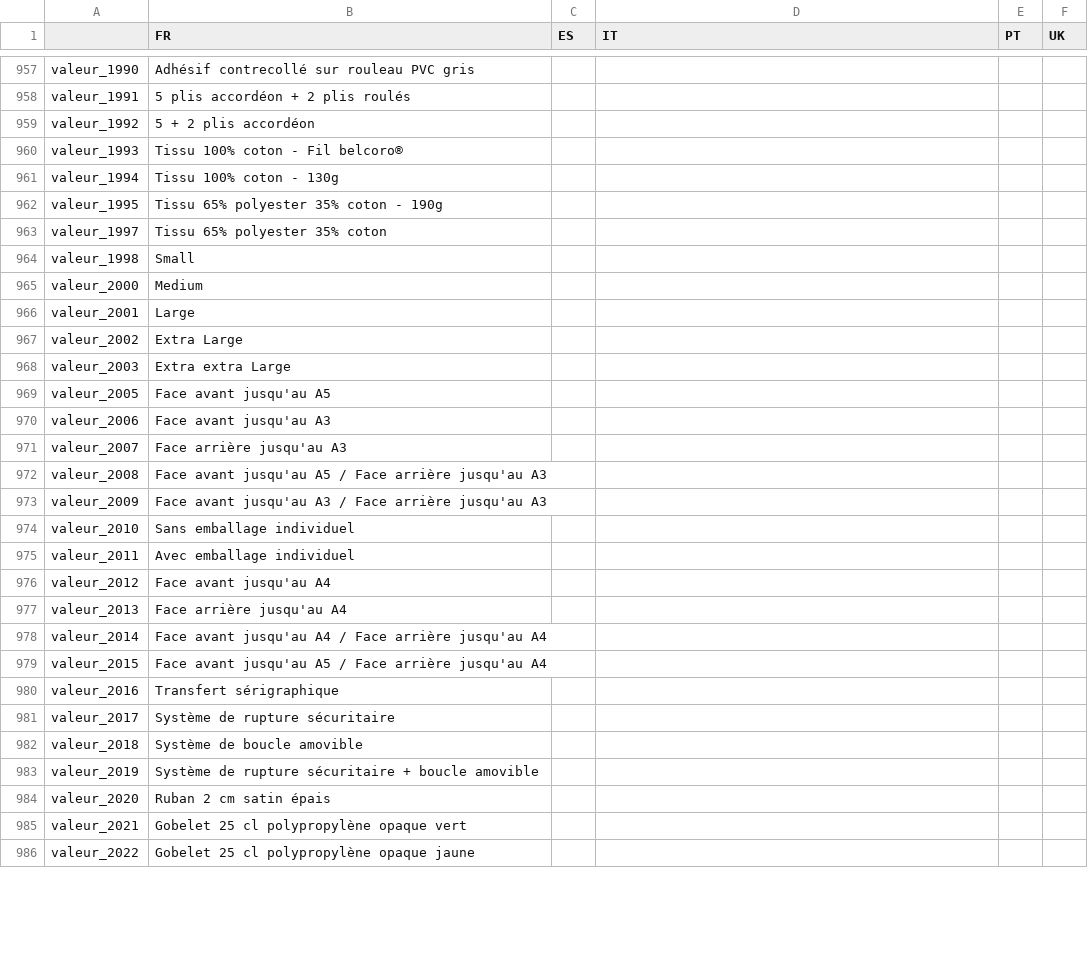
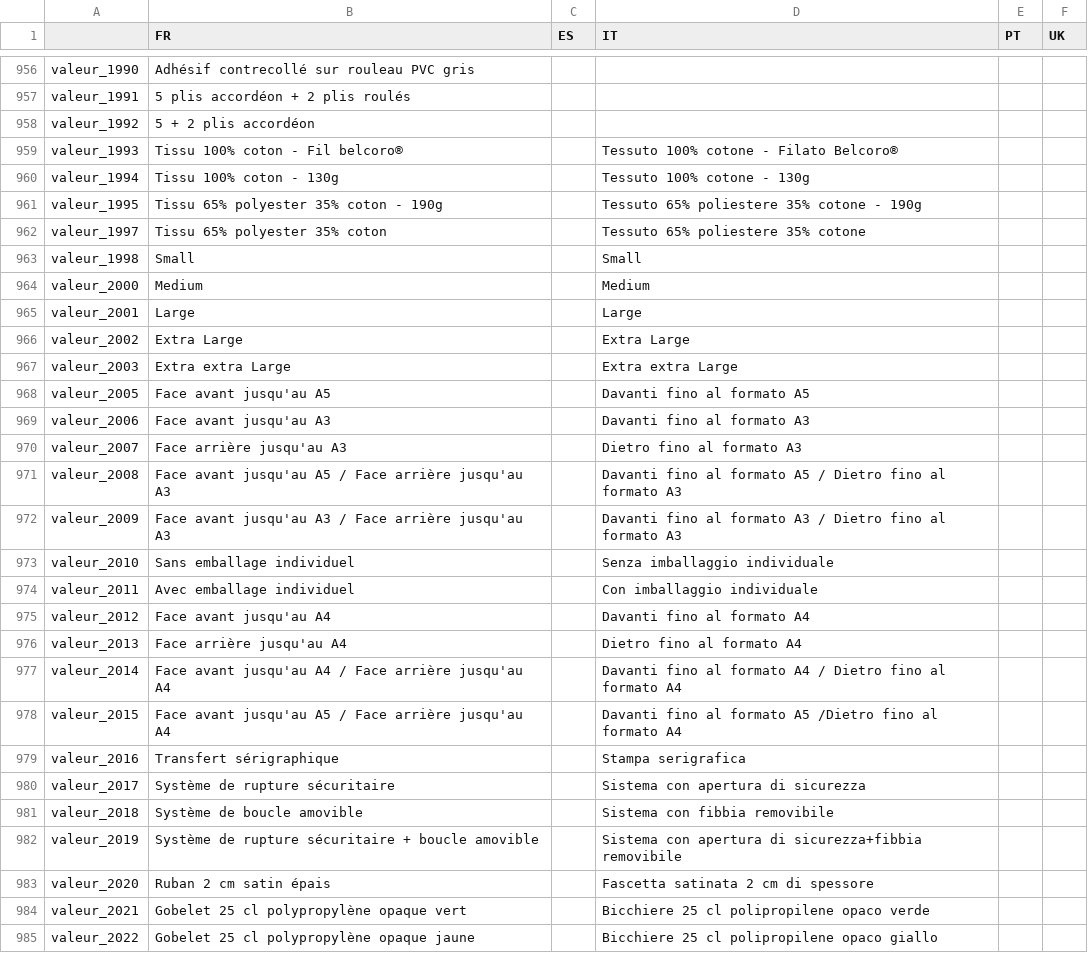
Before and after one commit to gitter-badger/genpdf, a CSV file: locale/valeurs option.csv, drawn as a sheet; only a part is shown, gaps mark what is left out; the diff covers the shown part only.

```diff
--- a/locale/valeurs option.csv
+++ b/locale/valeurs option.csv
@@ -965,28 +964,28 @@ valeur_1991,"5 plis accordéon + 2 plis roulés",,,
 valeur_1992,"5 + 2 plis accordéon",,,
-valeur_1993,"Tissu 100% coton - Fil belcoro®",,,
-valeur_1994,"Tissu 100% coton - 130g ",,,
-valeur_1995,"Tissu 65% polyester 35% coton - 190g",,,
-valeur_1997,"Tissu 65% polyester 35% coton",,,
-valeur_1998,Small,,,
-valeur_2000,Medium,,,
-valeur_2001,Large,,,
-valeur_2002,"Extra Large",,,
-valeur_2003,"Extra extra Large",,,
-valeur_2005,"Face avant jusqu'au A5",,,
-valeur_2006,"Face avant jusqu'au A3",,,
-valeur_2007,"Face arrière jusqu'au A3",,,
-valeur_2008,"Face avant jusqu'au A5 / Face arrière jusqu'au A3",,,
-valeur_2009,"Face avant jusqu'au A3 / Face arrière jusqu'au A3",,,
-valeur_2010,"Sans emballage individuel",,,
-valeur_2011,"Avec emballage individuel",,,
-valeur_2012,"Face avant jusqu'au A4",,,
-valeur_2013,"Face arrière jusqu'au A4",,,
-valeur_2014,"Face avant jusqu'au A4 / Face arrière jusqu'au A4",,,
-valeur_2015,"Face avant jusqu'au A5 / Face arrière jusqu'au A4",,,
-valeur_2016,"Transfert sérigraphique",,,
-valeur_2017,"Système de rupture sécuritaire",,,
-valeur_2018,"Système de boucle amovible",,,
-valeur_2019,"Système de rupture sécuritaire + boucle amovible",,,
-valeur_2020,"Ruban 2 cm satin épais",,,
-valeur_2021,"Gobelet 25 cl polypropylène opaque vert",,,
-valeur_2022,"Gobelet 25 cl polypropylène opaque jaune",,,
+valeur_1993,"Tissu 100% coton - Fil belcoro®",,"Tessuto 100% cotone - Filato Belcoro®",
+valeur_1994,"Tissu 100% coton - 130g ",,"Tessuto 100% cotone - 130g ",
+valeur_1995,"Tissu 65% polyester 35% coton - 190g",,"Tessuto 65% poliestere 35% cotone - 190g",
+valeur_1997,"Tissu 65% polyester 35% coton",,"Tessuto 65% poliestere 35% cotone",
+valeur_1998,Small,,Small,
+valeur_2000,Medium,,Medium,
+valeur_2001,Large,,Large,
+valeur_2002,"Extra Large",,"Extra Large",
+valeur_2003,"Extra extra Large",,"Extra extra Large",
+valeur_2005,"Face avant jusqu'au A5",,"Davanti fino al formato A5",
+valeur_2006,"Face avant jusqu'au A3",,"Davanti fino al formato A3",
+valeur_2007,"Face arrière jusqu'au A3",,"Dietro fino al formato A3",
+valeur_2008,"Face avant jusqu'au A5 / Face arrière jusqu'au A3",,"Davanti fino al formato A5 / Dietro fino al formato A3",
+valeur_2009,"Face avant jusqu'au A3 / Face arrière jusqu'au A3",,"Davanti fino al formato A3 / Dietro fino al formato A3",
+valeur_2010,"Sans emballage individuel",,"Senza imballaggio individuale",
+valeur_2011,"Avec emballage individuel",,"Con imballaggio individuale",
+valeur_2012,"Face avant jusqu'au A4",,"Davanti fino al formato A4",
+valeur_2013,"Face arrière jusqu'au A4",,"Dietro fino al formato A4",
+valeur_2014,"Face avant jusqu'au A4 / Face arrière jusqu'au A4",,"Davanti fino al formato A4 / Dietro fino al formato A4",
+valeur_2015,"Face avant jusqu'au A5 / Face arrière jusqu'au A4",,"Davanti fino al formato A5 /Dietro fino al formato A4",
+valeur_2016,"Transfert sérigraphique",,"Stampa serigrafica",
+valeur_2017,"Système de rupture sécuritaire",,"Sistema con apertura di sicurezza",
+valeur_2018,"Système de boucle amovible",,"Sistema con fibbia removibile",
+valeur_2019,"Système de rupture sécuritaire + boucle amovible",,"Sistema con apertura di sicurezza+fibbia removibile",
+valeur_2020,"Ruban 2 cm satin épais",,"Fascetta satinata 2 cm di spessore ",
+valeur_2021,"Gobelet 25 cl polypropylène opaque vert",,"Bicchiere 25 cl polipropilene opaco verde",
+valeur_2022,"Gobelet 25 cl polypropylène opaque jaune",,"Bicchiere 25 cl polipropilene opaco giallo",
```
Also changed, not shown: 4 added rows, 1 removed row and 27 edited cells elsewhere in this file, 5 other files.
